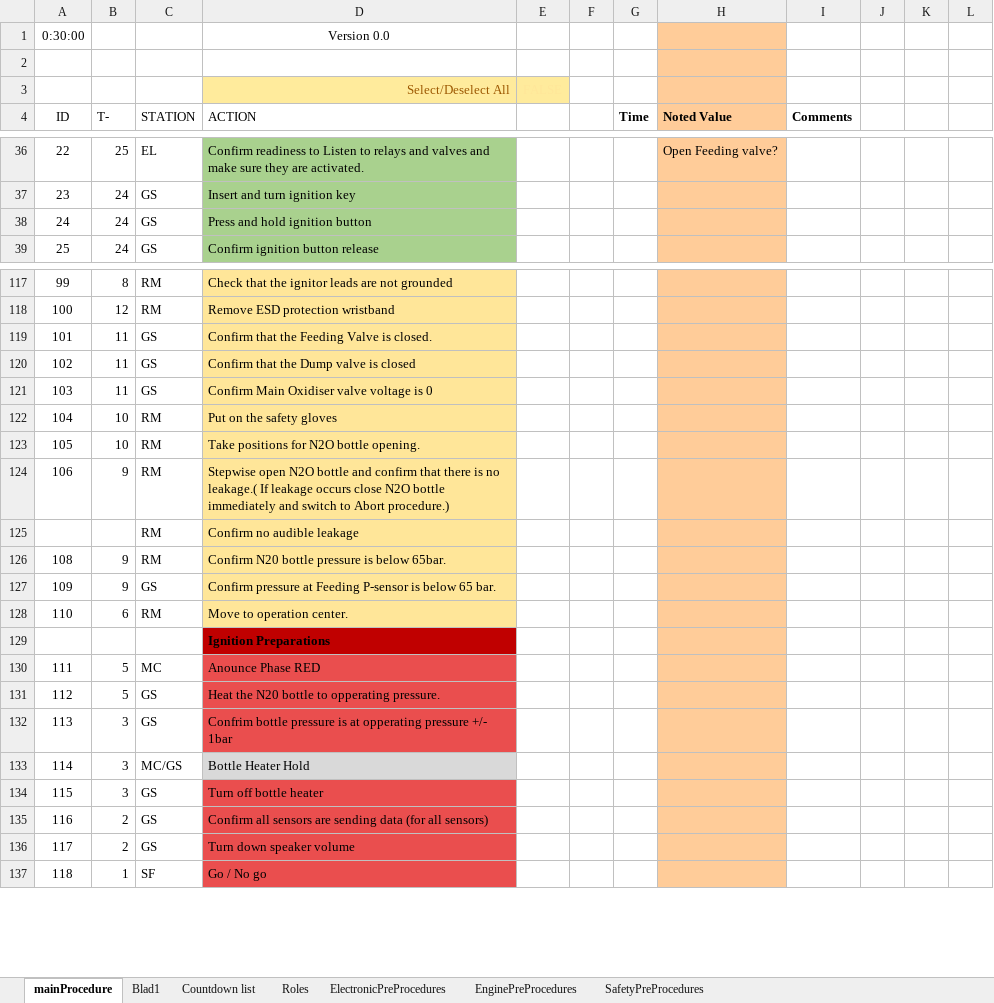
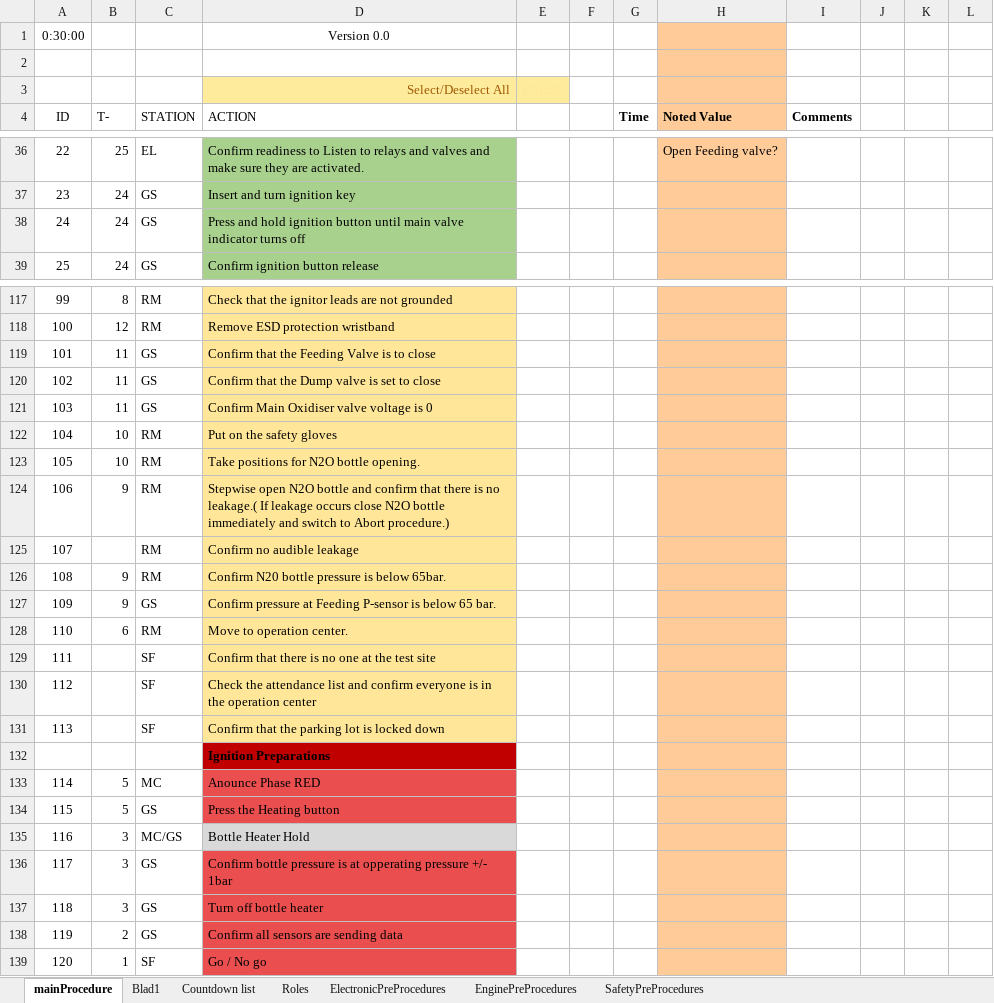
Before and after one commit to finhan-2/RavenProcedure, an Excel workbook: mainProcedure.xlsm, sheet mainProcedure, drawn as a sheet; only a part is shown, gaps mark what is left out; values as stored, in another font and other column widths than the file's, no borders; charts and pictures and conditional formats not drawn; removed rows and columns are numbered as before the commit, all else as after; the diff covers the shown part only; the diff names each change by its address in the sheet, - before the commit and + after, or states it on an @@ line.

```diff
--- a/mainProcedure.xlsm (sheet mainProcedure)
+++ b/mainProcedure.xlsm (sheet mainProcedure)
-D38 (ACTION): …ignition button
+D38 (ACTION): …ignition button until main valve indicator turns off
-D119 (ACTION): Confirm that the Feeding Valve is closed.
+D119 (ACTION): Confirm that the Feeding Valve is to close
-D120 (ACTION): Confirm that the Dump valve is closed
+D120 (ACTION): Confirm that the Dump valve is set to close
@@ column A (ID) renumbered from row 125 down @@
+row 129: 111 |  | SF | Confirm that there is no one at the test site
+row 130: 112 |  | SF | Check the attendance list and confirm everyone is in the operation center
+row 131: 113 |  | SF | Confirm that the parking lot is locked down
-D134 (ACTION): Heat the N20 bottle to opperating pressure.
+D134 (ACTION): Press the Heating button
-row 132: 113 | 3 | GS | Confrim bottle pressure is at opperating pressure +/- 1bar
+row 136: 117 | 3 | GS | Confirm bottle pressure is at opperating pressure +/- 1bar
-D138 (ACTION): Confirm all sensors are sending data (for all sensors)
+D138 (ACTION): Confirm all sensors are sending data
-row 136: 117 | 2 | GS | Turn down speaker volume
```
Also changed, not shown: 5 edited cells elsewhere in this sheet, sheet ElectronicPreProcedures, formulas that keep their value, hidden cells, charts or pictures, 1 other file.
